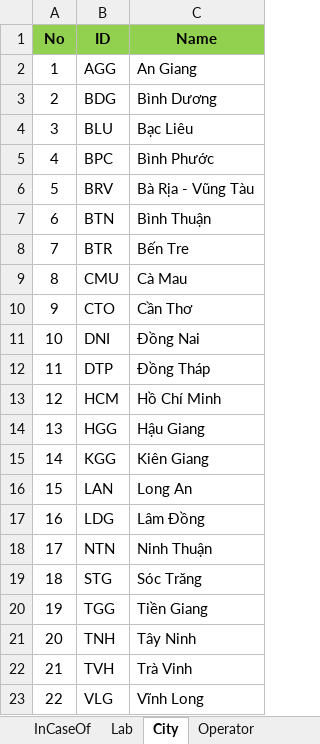
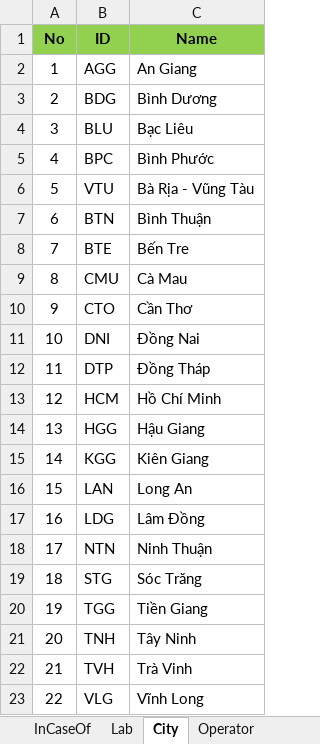
Before and after one commit to tckhanh/BTS, an Excel workbook: BTS.Web/AppFiles/Samples/Import BTS Certificate Sample.xlsx, sheet City, drawn as a sheet; values as stored, in another font and other column widths than the file's, no borders; the diff names each change by its address in the sheet, - before the commit and + after, or states it on an @@ line.

```diff
--- a/BTS.Web/AppFiles/Samples/Import BTS Certificate Sample.xlsx (sheet City)
+++ b/BTS.Web/AppFiles/Samples/Import BTS Certificate Sample.xlsx (sheet City)
-B6 (ID): BRV
+B6 (ID): VTU
-B8 (ID): BTR
+B8 (ID): BTE
```
Also changed, not shown: BTS.Web/AppFiles/Tmp/03. Mau ho so kiem dnh BTS - 01.xlsx, BTS.Web/AppFiles/Tmp/03. Mau ho so kiem dnh BTS - 405.xlsx, 35 other files.
